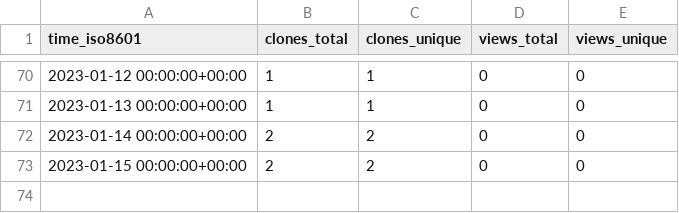
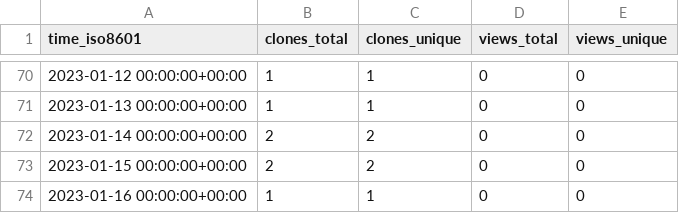
Before and after one commit to kingsdigitallab/layers-of-vision, a CSV file: kingsdigitallab/layers-of-vision/ghrs-data/views_clones_aggregate.csv, drawn as a sheet; only a part is shown, gaps mark what is left out; the diff names each change by its address in the sheet, - before the commit and + after, or states it on an @@ line.

```diff
--- a/kingsdigitallab/layers-of-vision/ghrs-data/views_clones_aggregate.csv
+++ b/kingsdigitallab/layers-of-vision/ghrs-data/views_clones_aggregate.csv
+row 74: 2023-01-16 00:00:00+00:00 | 1 | 1 | 0 | 0
```
Also changed, not shown: 1 other file.
